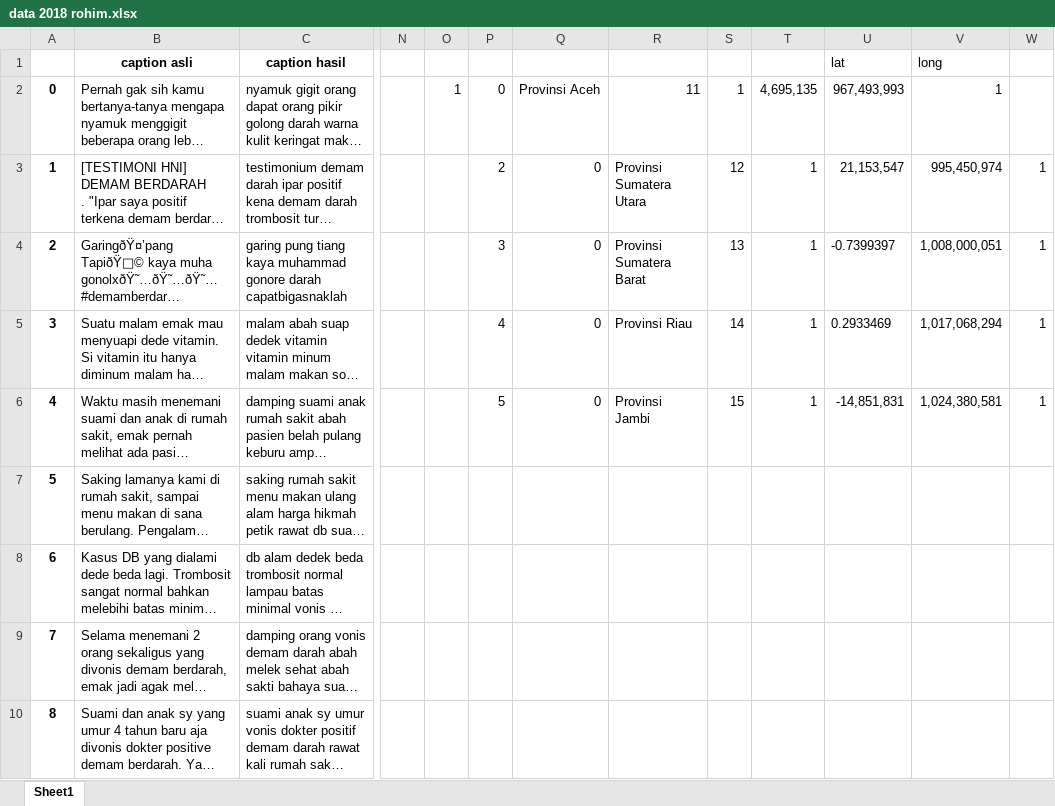
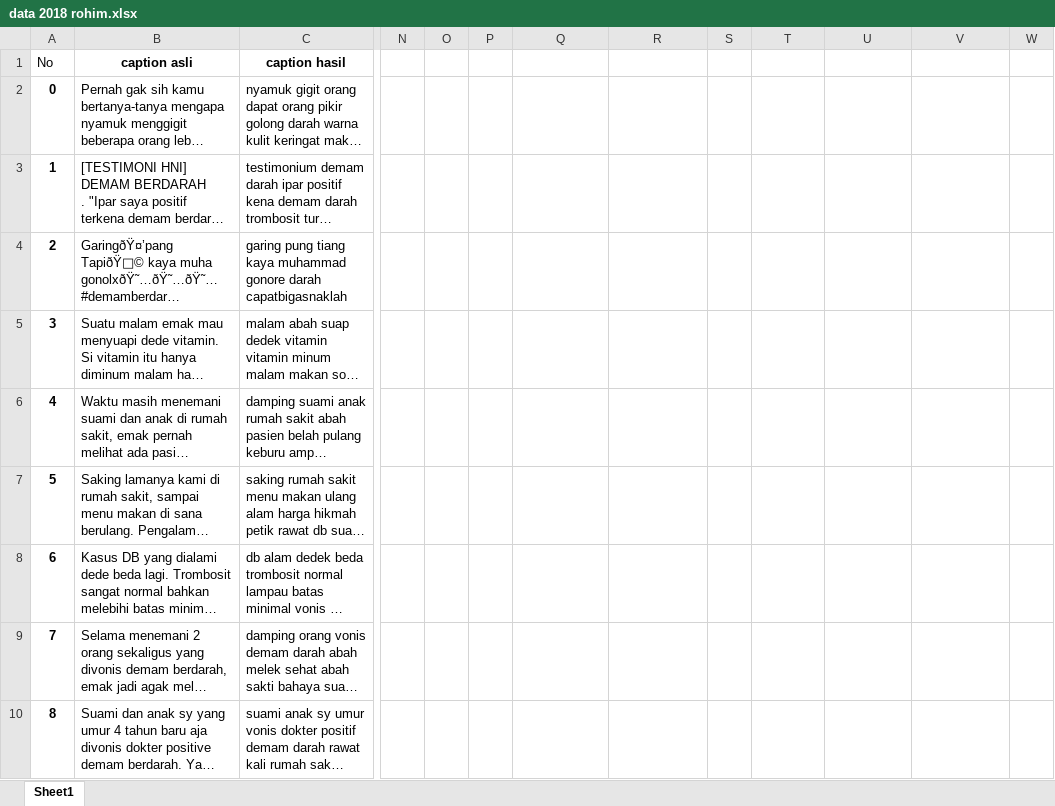
Before and after one commit to robitalhazmi/data-resources, an Excel workbook: data 2018 rohim.xlsx, sheet Sheet1, drawn as a sheet; only a part is shown, gaps mark what is left out; long unchanged cells end in …; values as stored, in another font and other column widths than the file's, no borders; the diff names each change by its address in the sheet, - before the commit and + after, or states it on an @@ line.

Commit message:
rohim data rev 10/3/2019 6:57

```diff
--- a/data 2018 rohim.xlsx (sheet Sheet1)
+++ b/data 2018 rohim.xlsx (sheet Sheet1)
-A1: (empty)
+A1: No
-U1: lat
+U1: (empty)
-V1: long
+V1: (empty)
-O2: 1
+O2: (empty)
-P2: 0
+P2: (empty)
-Q2: Provinsi Aceh
+Q2: (empty)
-R2: 11
+R2: (empty)
-S2: 1
+S2: (empty)
-T2: 4,695,135
+T2: (empty)
-U2: 967,493,993
+U2: (empty)
-V2: 1
+V2: (empty)
-P3: 2
+P3: (empty)
-Q3:Q6: 0
+Q3:Q6: (empty)
-R3: Provinsi Sumatera Utara
+R3: (empty)
-S3: 12
+S3: (empty)
-T3:T6: 1
+T3:T6: (empty)
-U3: 21,153,547
+U3: (empty)
-V3: 995,450,974
+V3: (empty)
-W3:W6: 1
+W3:W6: (empty)
-P4: 3
+P4: (empty)
-R4: Provinsi Sumatera Barat
+R4: (empty)
-S4: 13
+S4: (empty)
-U4: -0.7399397
+U4: (empty)
-V4: 1,008,000,051
+V4: (empty)
-P5: 4
+P5: (empty)
-R5: Provinsi Riau
+R5: (empty)
-S5: 14
+S5: (empty)
-U5: 0.2933469
+U5: (empty)
-V5: 1,017,068,294
+V5: (empty)
-P6: 5
+P6: (empty)
-R6: Provinsi Jambi
+R6: (empty)
-S6: 15
+S6: (empty)
-U6: -14,851,831
+U6: (empty)
-V6: 1,024,380,581
+V6: (empty)
```
